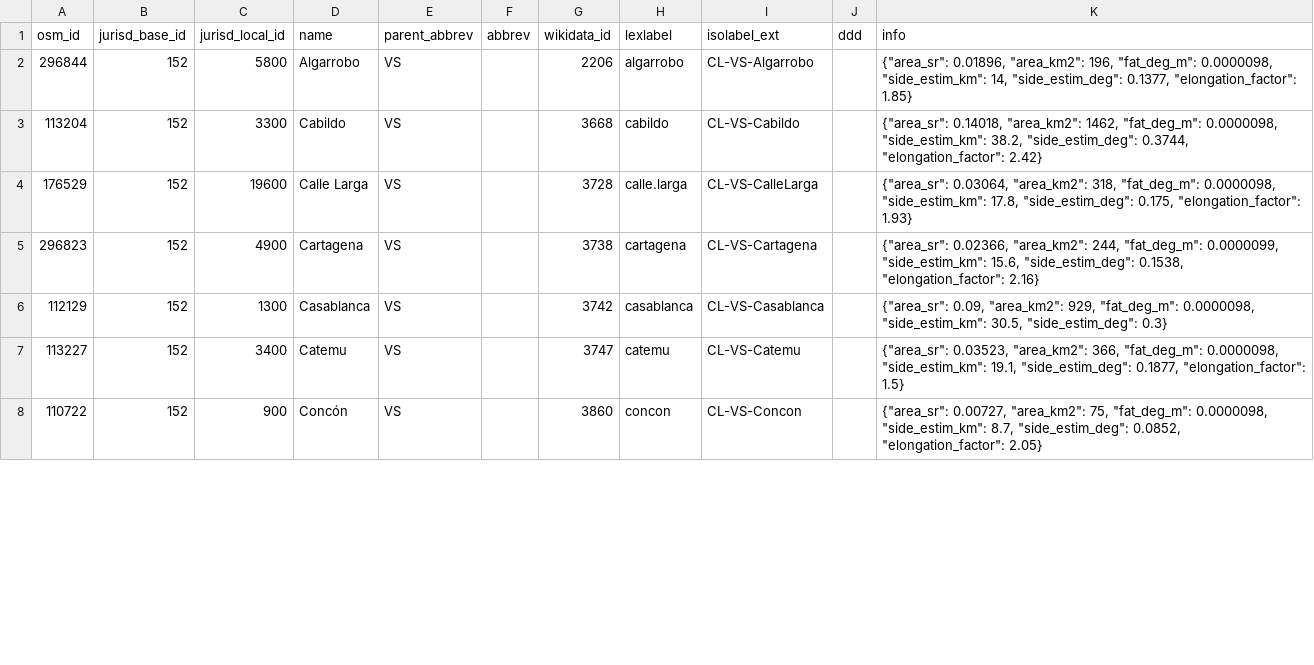
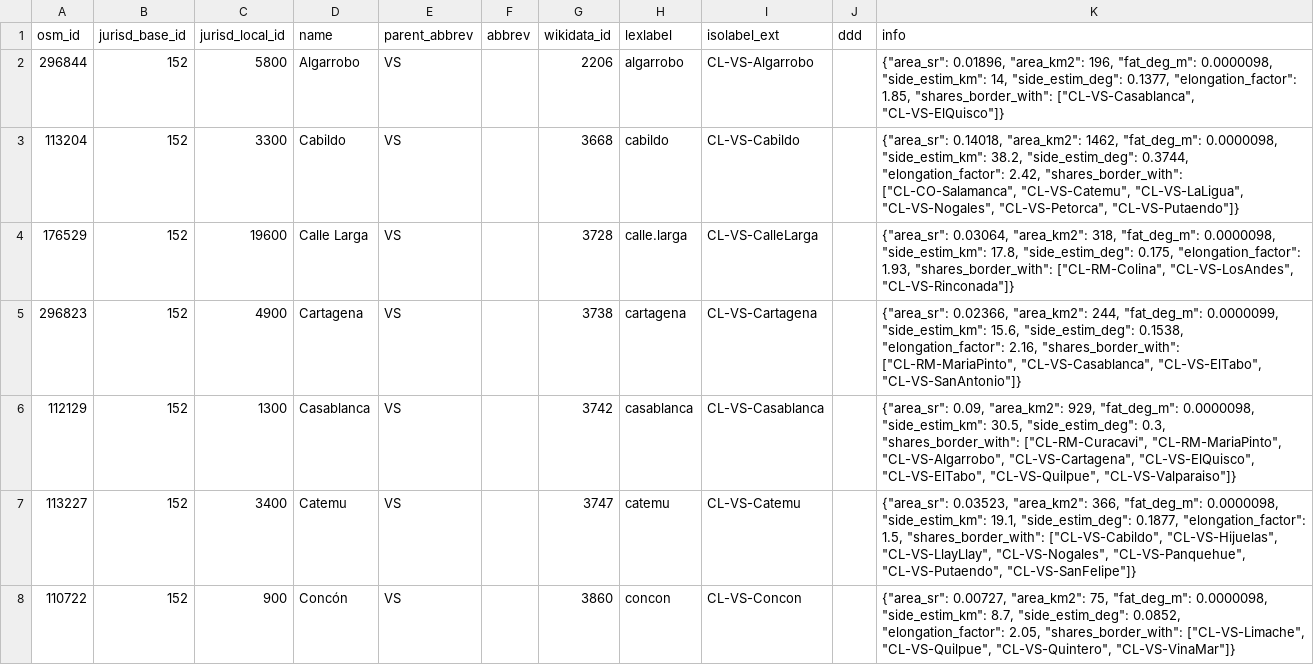
Before and after one commit to digital-guard/preserv-CL, a CSV file: data/VS/jurisdictionLevel8.csv, drawn as a sheet; only a part is shown; the diff covers the shown part only.

```diff
--- a/data/VS/jurisdictionLevel8.csv
+++ b/data/VS/jurisdictionLevel8.csv
@@ -1,8 +1,8 @@
 osm_id,jurisd_base_id,jurisd_local_id,name,parent_abbrev,abbrev,wikidata_id,lexlabel,isolabel_ext,ddd,info
-296844,152,5800,Algarrobo,VS,,2206,algarrobo,CL-VS-Algarrobo,,"{""area_sr"": 0.01896, ""area_km2"": 196, ""fat_deg_m"": 0.0000098, ""side_estim_km"": 14, ""side_estim_deg"": 0.1377, ""elongation_factor"": 1.85}"
-113204,152,3300,Cabildo,VS,,3668,cabildo,CL-VS-Cabildo,,"{""area_sr"": 0.14018, ""area_km2"": 1462, ""fat_deg_m"": 0.0000098, ""side_estim_km"": 38.2, ""side_estim_deg"": 0.3744, ""elongation_factor"": 2.42}"
-176529,152,19600,"Calle Larga",VS,,3728,calle.larga,CL-VS-CalleLarga,,"{""area_sr"": 0.03064, ""area_km2"": 318, ""fat_deg_m"": 0.0000098, ""side_estim_km"": 17.8, ""side_estim_deg"": 0.175, ""elongation_factor"": 1.93}"
-296823,152,4900,Cartagena,VS,,3738,cartagena,CL-VS-Cartagena,,"{""area_sr"": 0.02366, ""area_km2"": 244, ""fat_deg_m"": 0.0000099, ""side_estim_km"": 15.6, ""side_estim_deg"": 0.1538, ""elongation_factor"": 2.16}"
-112129,152,1300,Casablanca,VS,,3742,casablanca,CL-VS-Casablanca,,"{""area_sr"": 0.09, ""area_km2"": 929, ""fat_deg_m"": 0.0000098, ""side_estim_km"": 30.5, ""side_estim_deg"": 0.3}"
-113227,152,3400,Catemu,VS,,3747,catemu,CL-VS-Catemu,,"{""area_sr"": 0.03523, ""area_km2"": 366, ""fat_deg_m"": 0.0000098, ""side_estim_km"": 19.1, ""side_estim_deg"": 0.1877, ""elongation_factor"": 1.5}"
-110722,152,900,Concón,VS,,3860,concon,CL-VS-Concon,,"{""area_sr"": 0.00727, ""area_km2"": 75, ""fat_deg_m"": 0.0000098, ""side_estim_km"": 8.7, ""side_estim_deg"": 0.0852, ""elongation_factor"": 2.05}"
+296844,152,5800,Algarrobo,VS,,2206,algarrobo,CL-VS-Algarrobo,,"{""area_sr"": 0.01896, ""area_km2"": 196, ""fat_deg_m"": 0.0000098, ""side_estim_km"": 14, ""side_estim_deg"": 0.1377, ""elongation_factor"": 1.85, ""shares_border_with"": [""CL-VS-Casablanca"", ""CL-VS-ElQuisco""]}"
+113204,152,3300,Cabildo,VS,,3668,cabildo,CL-VS-Cabildo,,"{""area_sr"": 0.14018, ""area_km2"": 1462, ""fat_deg_m"": 0.0000098, ""side_estim_km"": 38.2, ""side_estim_deg"": 0.3744, ""elongation_factor"": 2.42, ""shares_border_with"": [""CL-CO-Salamanca"", ""CL-VS-Catemu"", ""CL-VS-LaLigua"", ""CL-VS-Nogales"", ""CL-VS-Petorca"", ""CL-VS-Putaendo""]}"
+176529,152,19600,"Calle Larga",VS,,3728,calle.larga,CL-VS-CalleLarga,,"{""area_sr"": 0.03064, ""area_km2"": 318, ""fat_deg_m"": 0.0000098, ""side_estim_km"": 17.8, ""side_estim_deg"": 0.175, ""elongation_factor"": 1.93, ""shares_border_with"": [""CL-RM-Colina"", ""CL-VS-LosAndes"", ""CL-VS-Rinconada""]}"
+296823,152,4900,Cartagena,VS,,3738,cartagena,CL-VS-Cartagena,,"{""area_sr"": 0.02366, ""area_km2"": 244, ""fat_deg_m"": 0.0000099, ""side_estim_km"": 15.6, ""side_estim_deg"": 0.1538, ""elongation_factor"": 2.16, ""shares_border_with"": [""CL-RM-MariaPinto"", ""CL-VS-Casablanca"", ""CL-VS-ElTabo"", ""CL-VS-SanAntonio""]}"
+112129,152,1300,Casablanca,VS,,3742,casablanca,CL-VS-Casablanca,,"{""area_sr"": 0.09, ""area_km2"": 929, ""fat_deg_m"": 0.0000098, ""side_estim_km"": 30.5, ""side_estim_deg"": 0.3, ""shares_border_with"": [""CL-RM-Curacavi"", ""CL-RM-MariaPinto"", ""CL-VS-Algarrobo"", ""CL-VS-Cartagena"", ""CL-VS-ElQuisco"", ""CL-VS-ElTabo"", ""CL-VS-Quilpue"", ""CL-VS-Valparaiso""]}"
+113227,152,3400,Catemu,VS,,3747,catemu,CL-VS-Catemu,,"{""area_sr"": 0.03523, ""area_km2"": 366, ""fat_deg_m"": 0.0000098, ""side_estim_km"": 19.1, ""side_estim_deg"": 0.1877, ""elongation_factor"": 1.5, ""shares_border_with"": [""CL-VS-Cabildo"", ""CL-VS-Hijuelas"", ""CL-VS-LlayLlay"", ""CL-VS-Nogales"", ""CL-VS-Panquehue"", ""CL-VS-Putaendo"", ""CL-VS-SanFelipe""]}"
+110722,152,900,Concón,VS,,3860,concon,CL-VS-Concon,,"{""area_sr"": 0.00727, ""area_km2"": 75, ""fat_deg_m"": 0.0000098, ""side_estim_km"": 8.7, ""side_estim_deg"": 0.0852, ""elongation_factor"": 2.05, ""shares_border_with"": [""CL-VS-Limache"", ""CL-VS-Quilpue"", ""CL-VS-Quintero"", ""CL-VS-VinaMar""]}"
```
Also changed, not shown: 29 edited cells elsewhere in this file, data/AR/jurisdictionLevel8.csv, data/BI/jurisdictionLevel8.csv, 13 other files.
